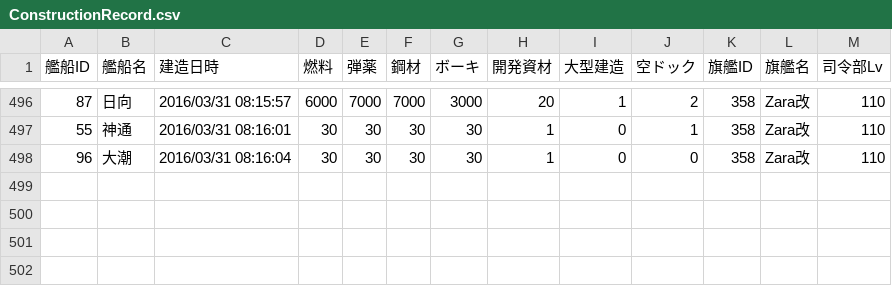
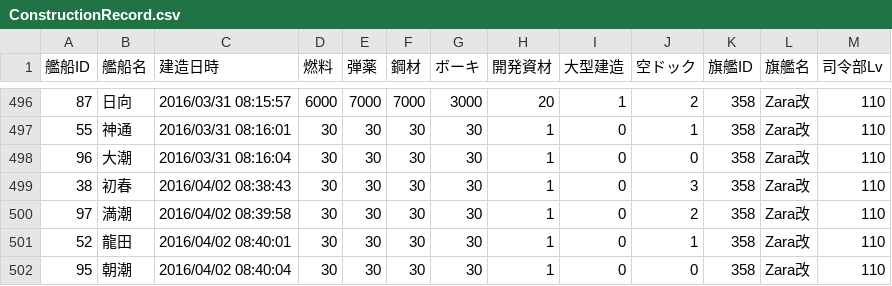
Before and after one commit to MaChenhao/74eo.makai, a CSV file: Record/ConstructionRecord.csv, drawn as a sheet; only a part is shown, gaps mark what is left out; the diff names each change by its address in the sheet, - before the commit and + after, or states it on an @@ line.

```diff
--- a/Record/ConstructionRecord.csv
+++ b/Record/ConstructionRecord.csv
+row 499: 38 | 初春 | 2016/04/02 08:38:43 | 30 | 30 | 30 | 30 | 1 | 0 | 3 | 358 | Zara改 | 110
+row 500: 97 | 満潮 | 2016/04/02 08:39:58 | 30 | 30 | 30 | 30 | 1 | 0 | 2 | 358 | Zara改 | 110
+row 501: 52 | 龍田 | 2016/04/02 08:40:01 | 30 | 30 | 30 | 30 | 1 | 0 | 1 | 358 | Zara改 | 110
+row 502: 95 | 朝潮 | 2016/04/02 08:40:04 | 30 | 30 | 30 | 30 | 1 | 0 | 0 | 358 | Zara改 | 110
```
Also changed, not shown: Record/DevelopmentRecord.csv, Record/EnemyFleetRecord.csv, 26 other files.
